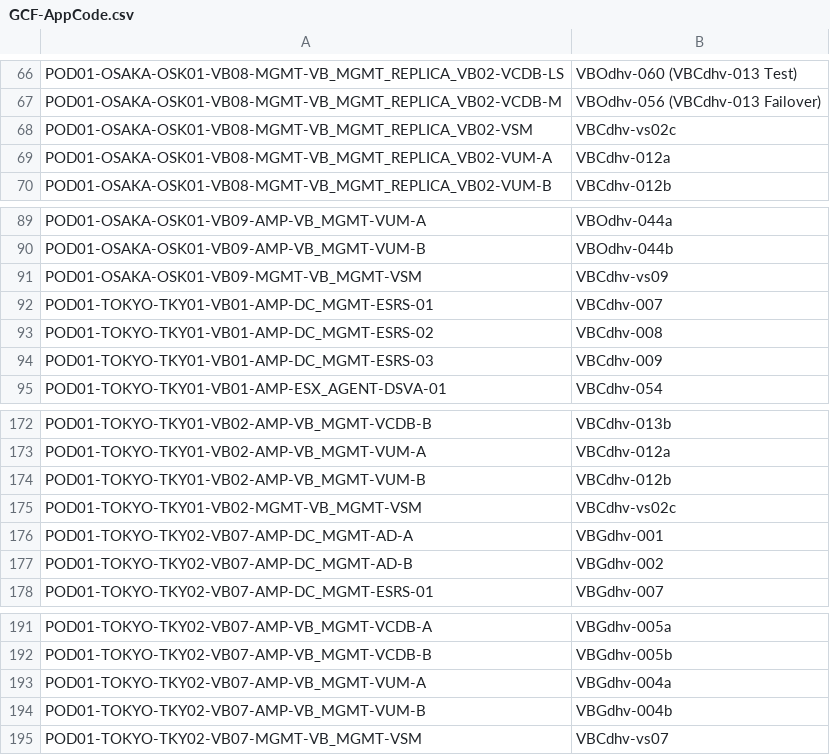
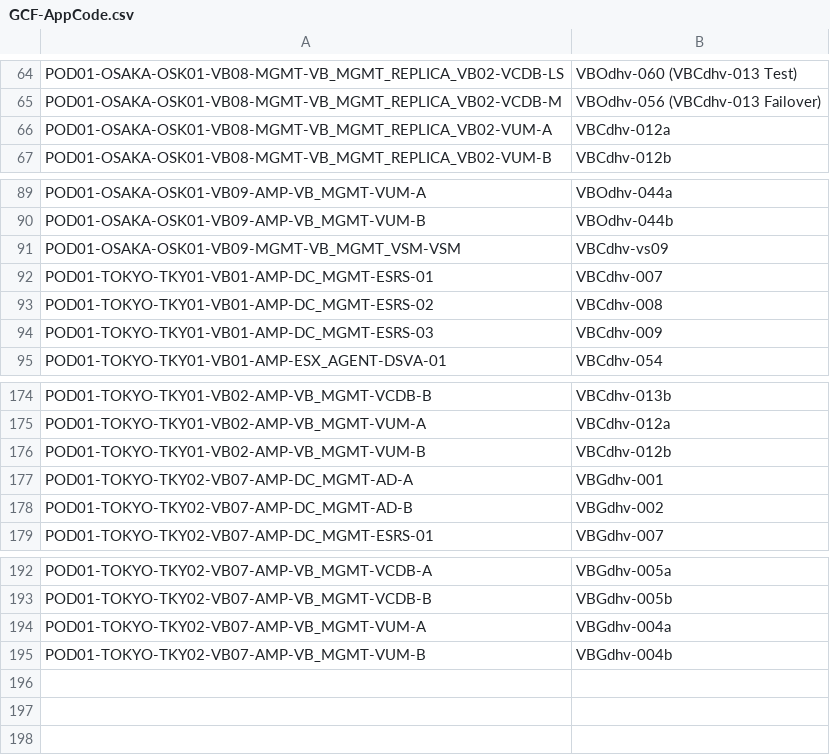
Before and after one commit to k1fukumoto/gcf-hld-toolkit, a CSV file: data/GCF-AppCode.csv, drawn as a sheet; only a part is shown, gaps mark what is left out; the diff covers the shown part only.

```diff
--- a/data/GCF-AppCode.csv
+++ b/data/GCF-AppCode.csv
@@ -67,3 +65,2 @@ POD01-OSAKA-OSK01-VB08-MGMT-VB_MGMT_REPLICA_VB02-VCDB-LS,VBOdhv-060 (VBCdhv-013
 POD01-OSAKA-OSK01-VB08-MGMT-VB_MGMT_REPLICA_VB02-VCDB-M,VBOdhv-056 (VBCdhv-013 Failover)
-POD01-OSAKA-OSK01-VB08-MGMT-VB_MGMT_REPLICA_VB02-VSM,VBCdhv-vs02c
 POD01-OSAKA-OSK01-VB08-MGMT-VB_MGMT_REPLICA_VB02-VUM-A,VBCdhv-012a
@@ -90,3 +90,3 @@ POD01-OSAKA-OSK01-VB09-AMP-VB_MGMT-VUM-A,VBOdhv-044a
 POD01-OSAKA-OSK01-VB09-AMP-VB_MGMT-VUM-B,VBOdhv-044b
-POD01-OSAKA-OSK01-VB09-MGMT-VB_MGMT-VSM,VBCdhv-vs09
+POD01-OSAKA-OSK01-VB09-MGMT-VB_MGMT_VSM-VSM,VBCdhv-vs09
 POD01-TOKYO-TKY01-VB01-AMP-DC_MGMT-ESRS-01,VBCdhv-007
@@ -174,3 +176,2 @@ POD01-TOKYO-TKY01-VB02-AMP-VB_MGMT-VUM-A,VBCdhv-012a
 POD01-TOKYO-TKY01-VB02-AMP-VB_MGMT-VUM-B,VBCdhv-012b
-POD01-TOKYO-TKY01-VB02-MGMT-VB_MGMT-VSM,VBCdhv-vs02c
 POD01-TOKYO-TKY02-VB07-AMP-DC_MGMT-AD-A,VBGdhv-001
@@ -194,2 +195 @@ POD01-TOKYO-TKY02-VB07-AMP-VB_MGMT-VUM-A,VBGdhv-004a
 POD01-TOKYO-TKY02-VB07-AMP-VB_MGMT-VUM-B,VBGdhv-004b
-POD01-TOKYO-TKY02-VB07-MGMT-VB_MGMT-VSM,VBCdhv-vs07
```
Also changed, not shown: 9 added rows and 6 removed rows elsewhere in this file.
